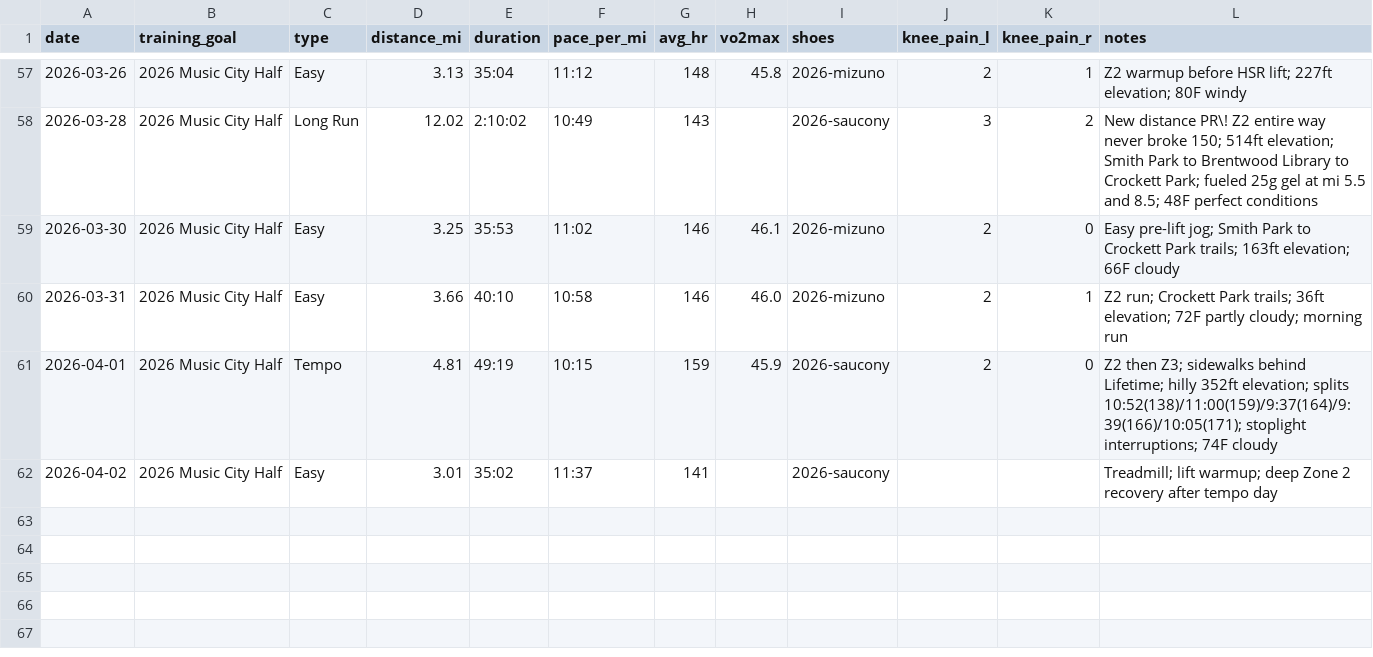
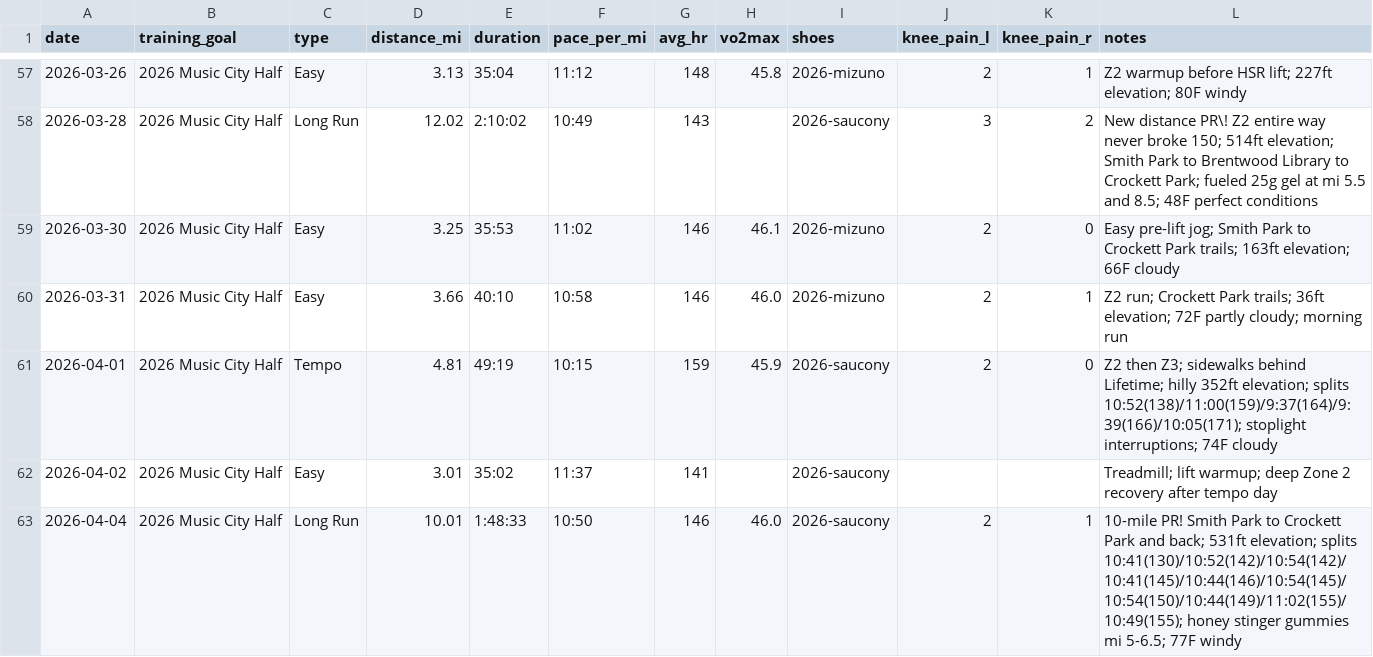
Before and after one commit to mcnewcp/ai-running-coach, a CSV file: data/runs.csv, drawn as a sheet; only a part is shown, gaps mark what is left out.

```diff
--- a/data/runs.csv
+++ b/data/runs.csv
@@ -62 +62,2 @@ date,training_goal,type,distance_mi,duration,pace_per_mi,avg_hr,vo2max,shoes,kne
 2026-04-02,2026 Music City Half,Easy,3.01,35:02,11:37,141,,2026-saucony,,,"Treadmill; lift warmup; deep Zone 2 recovery after tempo day"
+2026-04-04,2026 Music City Half,Long Run,10.01,1:48:33,10:50,146,46.0,2026-saucony,2,1,"10-mile PR! Smith Park to Crockett Park and back; 531ft elevation; splits 10:41(130)/10:52(142)/10:54(142)/10:41(145)/10:44(146)/10:54(145)/10:54(150)/10:44(149)/11:02(155)/10:49(155); honey stinger gummies mi 5-6.5; 77F windy"
```
Also changed, not shown: 2 other files.
